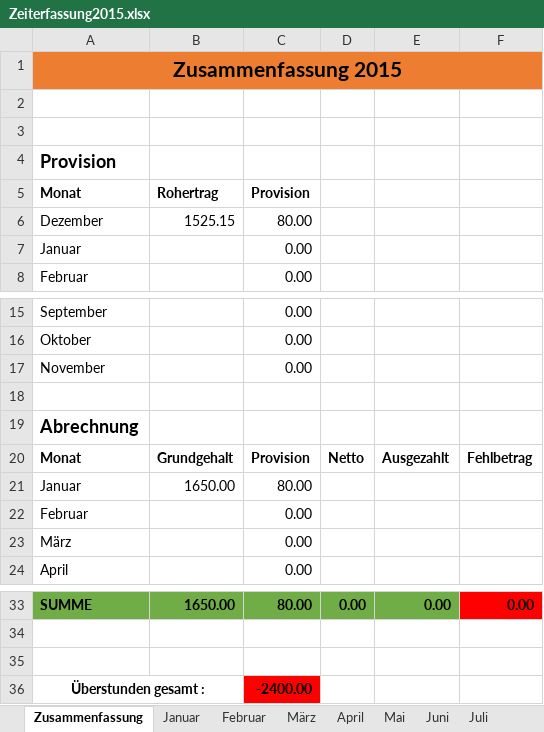
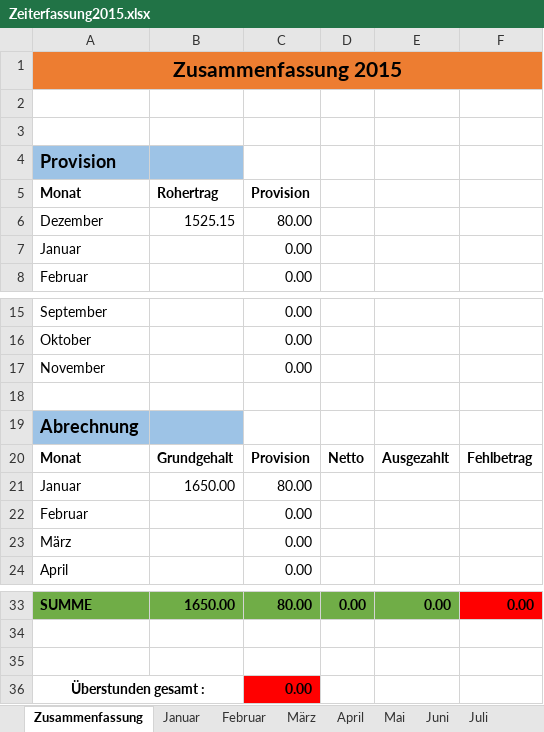
Before and after one commit to balouh/pcs, an Excel workbook: Dokumente/Zeiterfassung2015.xlsx, sheet Zusammenfassung, drawn as a sheet; only a part is shown, gaps mark what is left out; values as stored, in another font and other column widths than the file's, no borders; the diff names each change by its address in the sheet, - before the commit and + after, or states it on an @@ line.

```diff
--- a/Dokumente/Zeiterfassung2015.xlsx (sheet Zusammenfassung)
+++ b/Dokumente/Zeiterfassung2015.xlsx (sheet Zusammenfassung)
-A4:B4 fill: none
+A4:B4 fill: #9DC3E6
-A19:B19 fill: none
+A19:B19 fill: #9DC3E6
-C36 (Provision): -2400.00
+C36 (Provision): 0.00
```
Also changed, not shown: sheet Januar, Dokumente/Zeiterfassung2014.xlsx.
